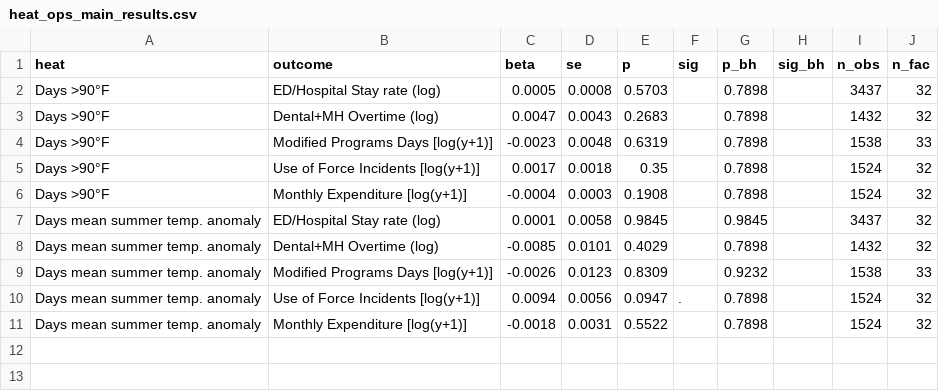
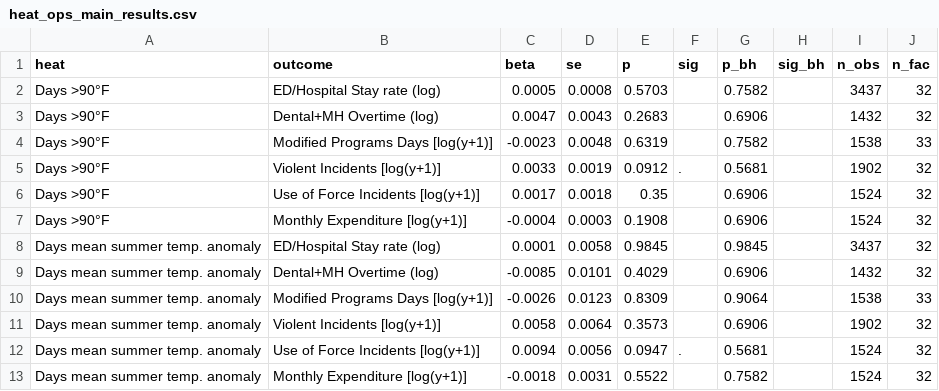
Before and after one commit to mbecica/ca_prison_climate_justice, a CSV file: analysis/cjc reports/heat_operations/heat_ops_main_results.csv, drawn as a sheet.

```diff
--- a/analysis/cjc reports/heat_operations/heat_ops_main_results.csv
+++ b/analysis/cjc reports/heat_operations/heat_ops_main_results.csv
@@ -1,11 +1,13 @@
 heat,outcome,beta,se,p,sig,p_bh,sig_bh,n_obs,n_fac
-Days >90°F,ED/Hospital Stay rate (log),0.0005,0.0008,0.5703,,0.7898,,3437,32
-Days >90°F,Dental+MH Overtime (log),0.0047,0.0043,0.2683,,0.7898,,1432,32
-Days >90°F,Modified Programs Days [log(y+1)],-0.0023,0.0048,0.6319,,0.7898,,1538,33
-Days >90°F,Use of Force Incidents [log(y+1)],0.0017,0.0018,0.35,,0.7898,,1524,32
-Days >90°F,Monthly Expenditure [log(y+1)],-0.0004,0.0003,0.1908,,0.7898,,1524,32
+Days >90°F,ED/Hospital Stay rate (log),0.0005,0.0008,0.5703,,0.7582,,3437,32
+Days >90°F,Dental+MH Overtime (log),0.0047,0.0043,0.2683,,0.6906,,1432,32
+Days >90°F,Modified Programs Days [log(y+1)],-0.0023,0.0048,0.6319,,0.7582,,1538,33
+Days >90°F,Violent Incidents [log(y+1)],0.0033,0.0019,0.0912,.,0.5681,,1902,32
+Days >90°F,Use of Force Incidents [log(y+1)],0.0017,0.0018,0.35,,0.6906,,1524,32
+Days >90°F,Monthly Expenditure [log(y+1)],-0.0004,0.0003,0.1908,,0.6906,,1524,32
 Days mean summer temp. anomaly,ED/Hospital Stay rate (log),0.0001,0.0058,0.9845,,0.9845,,3437,32
-Days mean summer temp. anomaly,Dental+MH Overtime (log),-0.0085,0.0101,0.4029,,0.7898,,1432,32
-Days mean summer temp. anomaly,Modified Programs Days [log(y+1)],-0.0026,0.0123,0.8309,,0.9232,,1538,33
-Days mean summer temp. anomaly,Use of Force Incidents [log(y+1)],0.0094,0.0056,0.0947,.,0.7898,,1524,32
-Days mean summer temp. anomaly,Monthly Expenditure [log(y+1)],-0.0018,0.0031,0.5522,,0.7898,,1524,32
+Days mean summer temp. anomaly,Dental+MH Overtime (log),-0.0085,0.0101,0.4029,,0.6906,,1432,32
+Days mean summer temp. anomaly,Modified Programs Days [log(y+1)],-0.0026,0.0123,0.8309,,0.9064,,1538,33
+Days mean summer temp. anomaly,Violent Incidents [log(y+1)],0.0058,0.0064,0.3573,,0.6906,,1902,32
+Days mean summer temp. anomaly,Use of Force Incidents [log(y+1)],0.0094,0.0056,0.0947,.,0.5681,,1524,32
+Days mean summer temp. anomaly,Monthly Expenditure [log(y+1)],-0.0018,0.0031,0.5522,,0.7582,,1524,32
```
Also changed, not shown: analysis/cjc reports/heat_operations/heat_ops_did_cim.csv, analysis/cjc reports/heat_operations/heat_ops_did_isp.csv, 14 other files.
